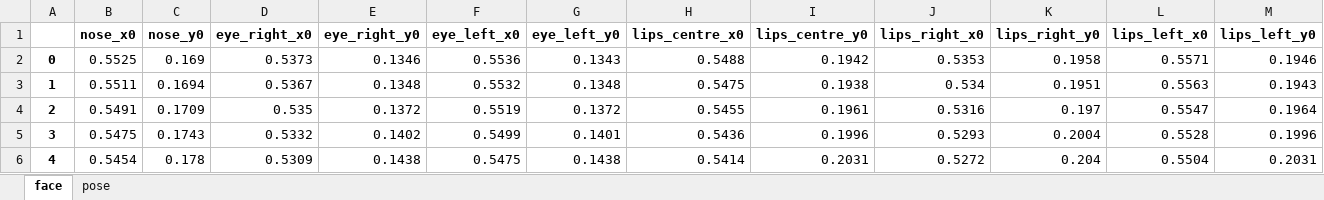
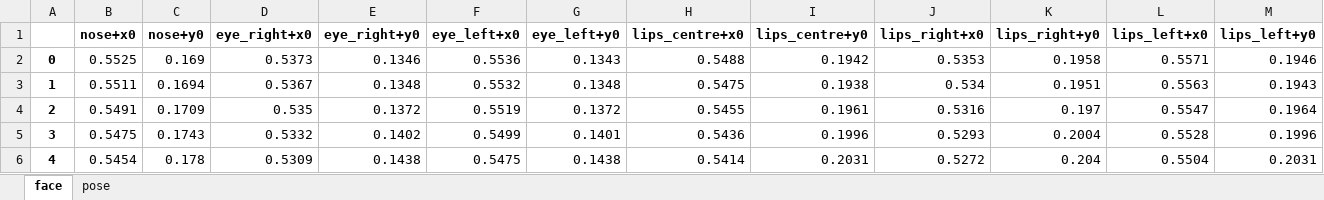
Before and after one commit to liquidturtle/transcending-harry, an Excel workbook: data_landmark_segmented/T707C019_210728_RP0V_landmarks.xlsx, sheet face, drawn as a sheet; only a part is shown; values as stored, in another font and other column widths than the file's, no borders; the diff names each change by its address in the sheet, - before the commit and + after, or states it on an @@ line.

```diff
--- a/data_landmark_segmented/T707C019_210728_RP0V_landmarks.xlsx (sheet face)
+++ b/data_landmark_segmented/T707C019_210728_RP0V_landmarks.xlsx (sheet face)
-B1: nose_x0
+B1: nose+x0
-C1: nose_y0
+C1: nose+y0
-D1: eye_right_x0
+D1: eye_right+x0
-E1: eye_right_y0
+E1: eye_right+y0
-F1: eye_left_x0
+F1: eye_left+x0
-G1: eye_left_y0
+G1: eye_left+y0
-H1: lips_centre_x0
+H1: lips_centre+x0
-I1: lips_centre_y0
+I1: lips_centre+y0
-J1: lips_right_x0
+J1: lips_right+x0
-K1: lips_right_y0
+K1: lips_right+y0
-L1: lips_left_x0
+L1: lips_left+x0
-M1: lips_left_y0
+M1: lips_left+y0
```
Also changed, not shown: sheet pose, data_landmark_segmented/T707C004_210728_RP0V_landmarks.xlsx, data_landmark_segmented/T707C006_210728_RP0V_landmarks.xlsx, 31 other files.
